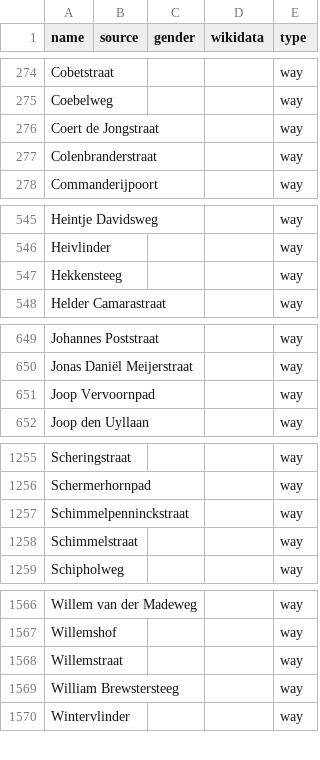
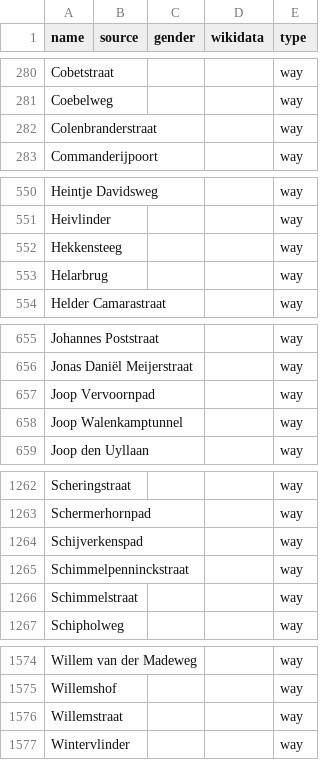
Before and after one commit to EqualStreetNames/equalstreetnames-leiden, a CSV file: data/other.csv, drawn as a sheet; only a part is shown, gaps mark what is left out; removed rows and columns are numbered as before the commit, all else as after; the diff covers the shown part only; the diff names each change by its address in the sheet, - before the commit and + after, or states it on an @@ line.

```diff
--- a/data/other.csv
+++ b/data/other.csv
-row 276: Coert de Jongstraat |  |  |  | way
+row 553: Helarbrug |  |  |  | way
+row 658: Joop Walenkamptunnel |  |  |  | way
+row 1264: Schijverkenspad |  |  |  | way
-row 1569: William Brewstersteeg |  |  |  | way
```
Also changed, not shown: 6 added rows and 2 edited cells elsewhere in this file, 3 other files.
